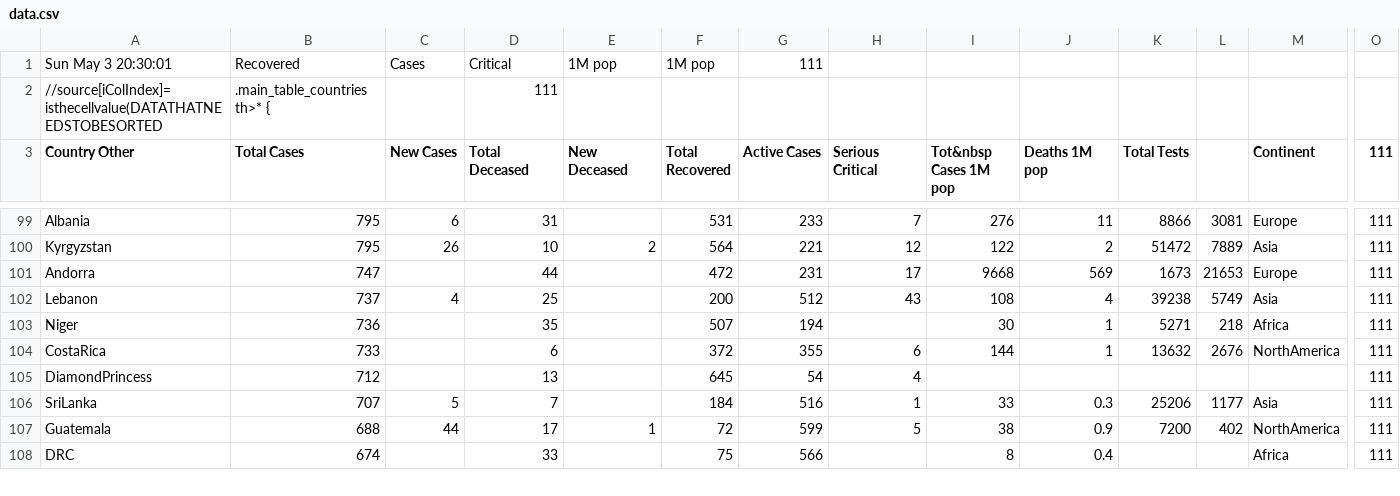
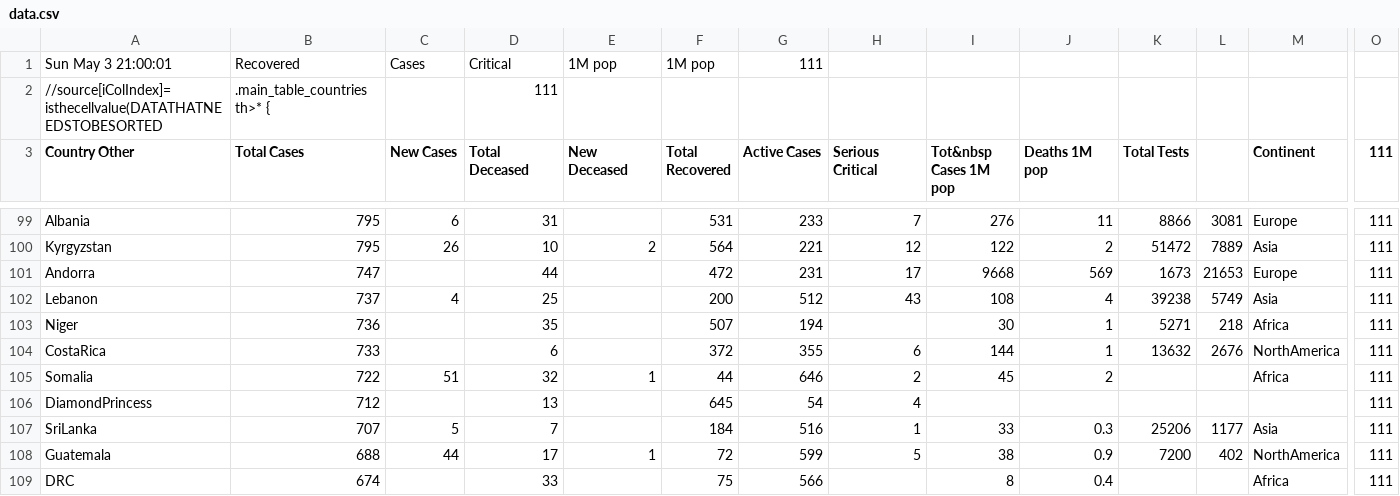
Before and after one commit to hemantaduwarah1/data, a CSV file: data.csv, drawn as a sheet; only a part is shown, gaps mark what is left out; rows hold the shown columns only; the diff covers the shown part only; the diff names each change by its address in the sheet, - before the commit and + after, or states it on an @@ line.

Commit message:
update

```diff
--- a/data.csv
+++ b/data.csv
-A1 (Country Other): Sun May 3 20:30:01
+A1 (Country Other): Sun May 3 21:00:01
+row 105: Somalia | 722 | 51 | 32 | 1 | 44 | 646 | 2 | 45 | 2 |  |  | Africa | 111
```
Also changed, not shown: 2 added rows, 3 removed rows and 55 edited cells elsewhere in this file.
